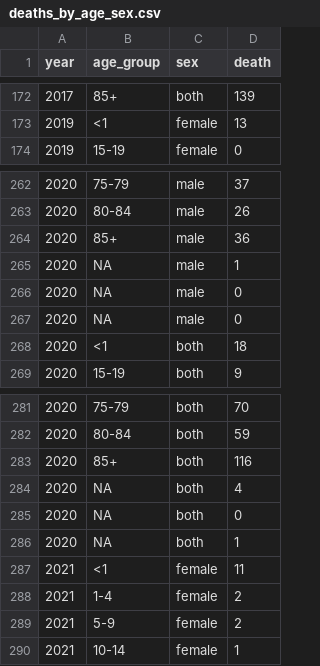
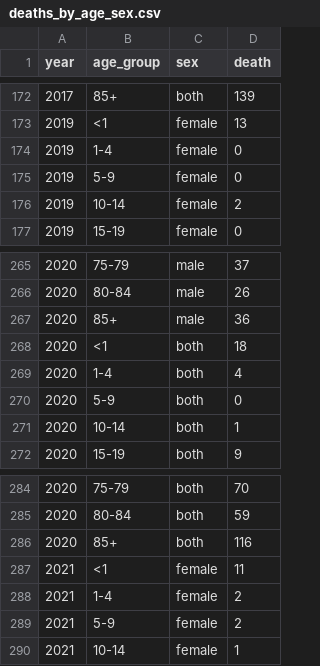
Before and after one commit to OxfordIHTM/seychelles-statistics, a CSV file: data/deaths_by_age_sex.csv, drawn as a sheet; only a part is shown, gaps mark what is left out; the diff covers the shown part only.

```diff
--- a/data/deaths_by_age_sex.csv
+++ b/data/deaths_by_age_sex.csv
@@ -173,2 +173,5 @@
 "2019","<1","female",13
+"2019","1-4","female",0
+"2019","5-9","female",0
+"2019","10-14","female",2
 "2019","15-19","female",0
@@ -264,6 +267,6 @@
 "2020","85+","male",36
-"2020",NA,"male",1
-"2020",NA,"male",0
-"2020",NA,"male",0
 "2020","<1","both",18
+"2020","1-4","both",4
+"2020","5-9","both",0
+"2020","10-14","both",1
 "2020","15-19","both",9
@@ -283,5 +286,2 @@
 "2020","85+","both",116
-"2020",NA,"both",4
-"2020",NA,"both",0
-"2020",NA,"both",1
 "2021","<1","female",11
```
Also changed, not shown: 12 added rows and 12 removed rows elsewhere in this file, data/population_by_district.csv, 9 other files.
